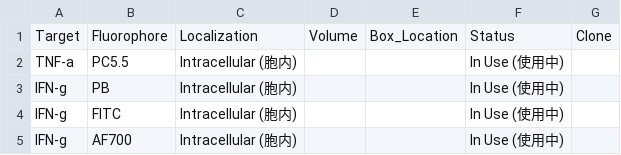
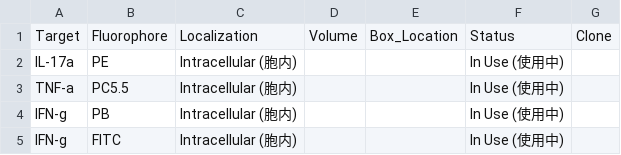
Before and after one commit to Zwww404/antibody-app, a CSV file: backups/antibodies_2026-08-13.csv, drawn as a sheet; only a part is shown; the shorter side is filled out with more unchanged rows; the diff names each change by its address in the sheet, - before the commit and + after, or states it on an @@ line.

```diff
--- a/backups/antibodies_2026-08-13.csv
+++ b/backups/antibodies_2026-08-13.csv
+row 2: IL-17a | PE | Intracellular (胞内) |  |  | In Use (使用中)
```
